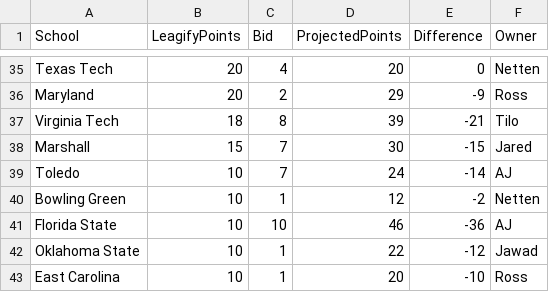
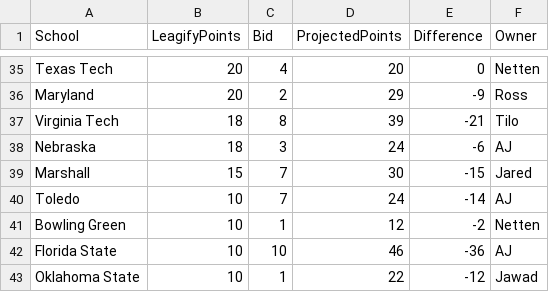
Before and after one commit to zo0o0ot/draft-scorer-nfl, a CSV file: leagify-result-stats/2025/2025DraftPointsBySchool.csv, drawn as a sheet; only a part is shown, gaps mark what is left out; the shorter side is filled out with more unchanged rows; the diff names each change by its address in the sheet, - before the commit and + after, or states it on an @@ line.

```diff
--- a/leagify-result-stats/2025/2025DraftPointsBySchool.csv
+++ b/leagify-result-stats/2025/2025DraftPointsBySchool.csv
+row 38: Nebraska | 18 | 3 | 24 | -6 | AJ
```
Also changed, not shown: leagify-result-stats/2025/2025Flops.csv, leagify-result-stats/2025/2025LeagifySchoolStats.csv, 3 other files.
